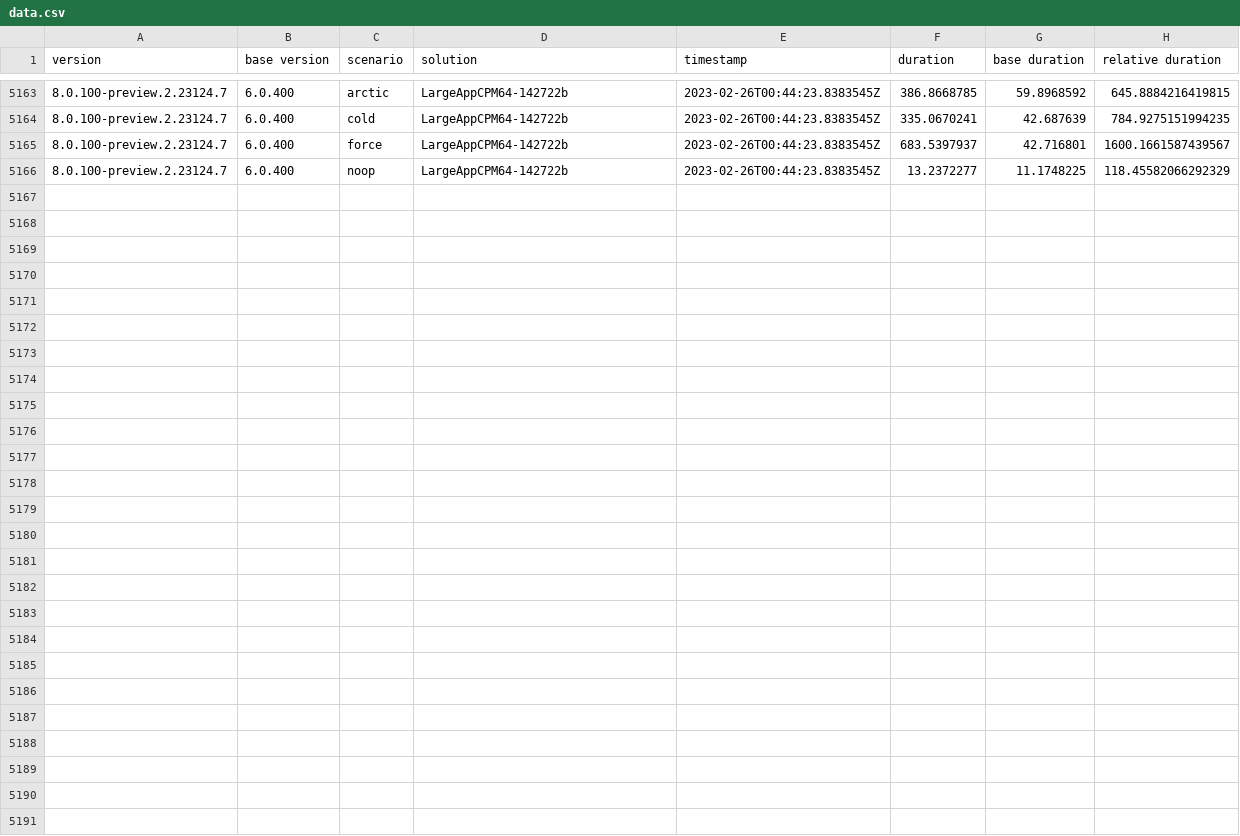
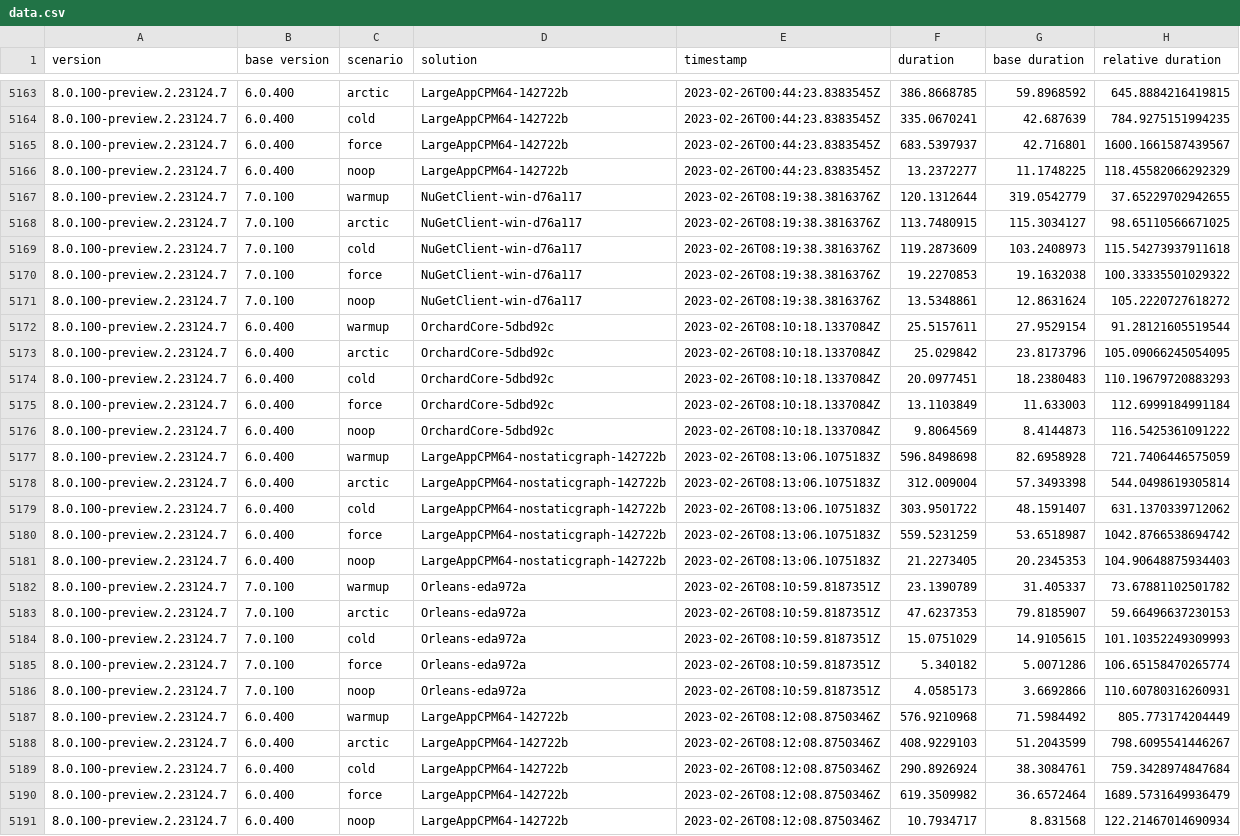
Before and after one commit to marcin-krystianc/NuPerfMonitor, a CSV file: data.csv, drawn as a sheet; only a part is shown, gaps mark what is left out; the diff names each change by its address in the sheet, - before the commit and + after, or states it on an @@ line.

```diff
--- a/data.csv
+++ b/data.csv
+row 5167: 8.0.100-preview.2.23124.7 | 7.0.100 | warmup | NuGetClient-win-d76a117 | 2023-02-26T08:19:38.3816376Z | 120.1312644 | 319.0542779 | 37.65229702942655
+row 5168: 8.0.100-preview.2.23124.7 | 7.0.100 | arctic | NuGetClient-win-d76a117 | 2023-02-26T08:19:38.3816376Z | 113.7480915 | 115.3034127 | 98.65110566671025
+row 5169: 8.0.100-preview.2.23124.7 | 7.0.100 | cold | NuGetClient-win-d76a117 | 2023-02-26T08:19:38.3816376Z | 119.2873609 | 103.2408973 | 115.54273937911618
+row 5170: 8.0.100-preview.2.23124.7 | 7.0.100 | force | NuGetClient-win-d76a117 | 2023-02-26T08:19:38.3816376Z | 19.2270853 | 19.1632038 | 100.33335501029322
+row 5171: 8.0.100-preview.2.23124.7 | 7.0.100 | noop | NuGetClient-win-d76a117 | 2023-02-26T08:19:38.3816376Z | 13.5348861 | 12.8631624 | 105.2220727618272
+row 5172: 8.0.100-preview.2.23124.7 | 6.0.400 | warmup | OrchardCore-5dbd92c | 2023-02-26T08:10:18.1337084Z | 25.5157611 | 27.9529154 | 91.28121605519544
+row 5173: 8.0.100-preview.2.23124.7 | 6.0.400 | arctic | OrchardCore-5dbd92c | 2023-02-26T08:10:18.1337084Z | 25.029842 | 23.8173796 | 105.09066245054095
+row 5174: 8.0.100-preview.2.23124.7 | 6.0.400 | cold | OrchardCore-5dbd92c | 2023-02-26T08:10:18.1337084Z | 20.0977451 | 18.2380483 | 110.19679720883293
+row 5175: 8.0.100-preview.2.23124.7 | 6.0.400 | force | OrchardCore-5dbd92c | 2023-02-26T08:10:18.1337084Z | 13.1103849 | 11.633003 | 112.6999184991184
+row 5176: 8.0.100-preview.2.23124.7 | 6.0.400 | noop | OrchardCore-5dbd92c | 2023-02-26T08:10:18.1337084Z | 9.8064569 | 8.4144873 | 116.5425361091222
+row 5177: 8.0.100-preview.2.23124.7 | 6.0.400 | warmup | LargeAppCPM64-nostaticgraph-142722b | 2023-02-26T08:13:06.1075183Z | 596.8498698 | 82.6958928 | 721.7406446575059
+row 5178: 8.0.100-preview.2.23124.7 | 6.0.400 | arctic | LargeAppCPM64-nostaticgraph-142722b | 2023-02-26T08:13:06.1075183Z | 312.009004 | 57.3493398 | 544.0498619305814
+row 5179: 8.0.100-preview.2.23124.7 | 6.0.400 | cold | LargeAppCPM64-nostaticgraph-142722b | 2023-02-26T08:13:06.1075183Z | 303.9501722 | 48.1591407 | 631.1370339712062
+row 5180: 8.0.100-preview.2.23124.7 | 6.0.400 | force | LargeAppCPM64-nostaticgraph-142722b | 2023-02-26T08:13:06.1075183Z | 559.5231259 | 53.6518987 | 1042.8766538694742
+row 5181: 8.0.100-preview.2.23124.7 | 6.0.400 | noop | LargeAppCPM64-nostaticgraph-142722b | 2023-02-26T08:13:06.1075183Z | 21.2273405 | 20.2345353 | 104.90648875934403
+row 5182: 8.0.100-preview.2.23124.7 | 7.0.100 | warmup | Orleans-eda972a | 2023-02-26T08:10:59.8187351Z | 23.1390789 | 31.405337 | 73.67881102501782
+row 5183: 8.0.100-preview.2.23124.7 | 7.0.100 | arctic | Orleans-eda972a | 2023-02-26T08:10:59.8187351Z | 47.6237353 | 79.8185907 | 59.66496637230153
+row 5184: 8.0.100-preview.2.23124.7 | 7.0.100 | cold | Orleans-eda972a | 2023-02-26T08:10:59.8187351Z | 15.0751029 | 14.9105615 | 101.10352249309993
+row 5185: 8.0.100-preview.2.23124.7 | 7.0.100 | force | Orleans-eda972a | 2023-02-26T08:10:59.8187351Z | 5.340182 | 5.0071286 | 106.65158470265774
+row 5186: 8.0.100-preview.2.23124.7 | 7.0.100 | noop | Orleans-eda972a | 2023-02-26T08:10:59.8187351Z | 4.0585173 | 3.6692866 | 110.60780316260931
+row 5187: 8.0.100-preview.2.23124.7 | 6.0.400 | warmup | LargeAppCPM64-142722b | 2023-02-26T08:12:08.8750346Z | 576.9210968 | 71.5984492 | 805.773174204449
+row 5188: 8.0.100-preview.2.23124.7 | 6.0.400 | arctic | LargeAppCPM64-142722b | 2023-02-26T08:12:08.8750346Z | 408.9229103 | 51.2043599 | 798.6095541446267
+row 5189: 8.0.100-preview.2.23124.7 | 6.0.400 | cold | LargeAppCPM64-142722b | 2023-02-26T08:12:08.8750346Z | 290.8926924 | 38.3084761 | 759.3428974847684
+row 5190: 8.0.100-preview.2.23124.7 | 6.0.400 | force | LargeAppCPM64-142722b | 2023-02-26T08:12:08.8750346Z | 619.3509982 | 36.6572464 | 1689.5731649936479
+row 5191: 8.0.100-preview.2.23124.7 | 6.0.400 | noop | LargeAppCPM64-142722b | 2023-02-26T08:12:08.8750346Z | 10.7934717 | 8.831568 | 122.21467014690934
```
